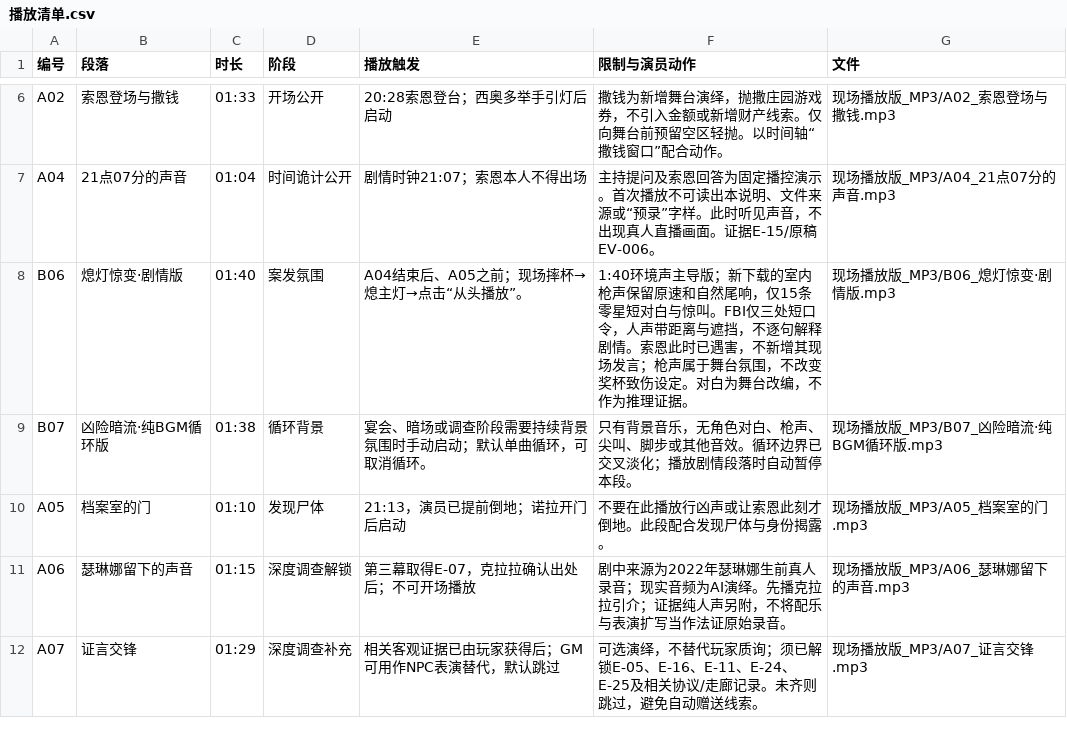
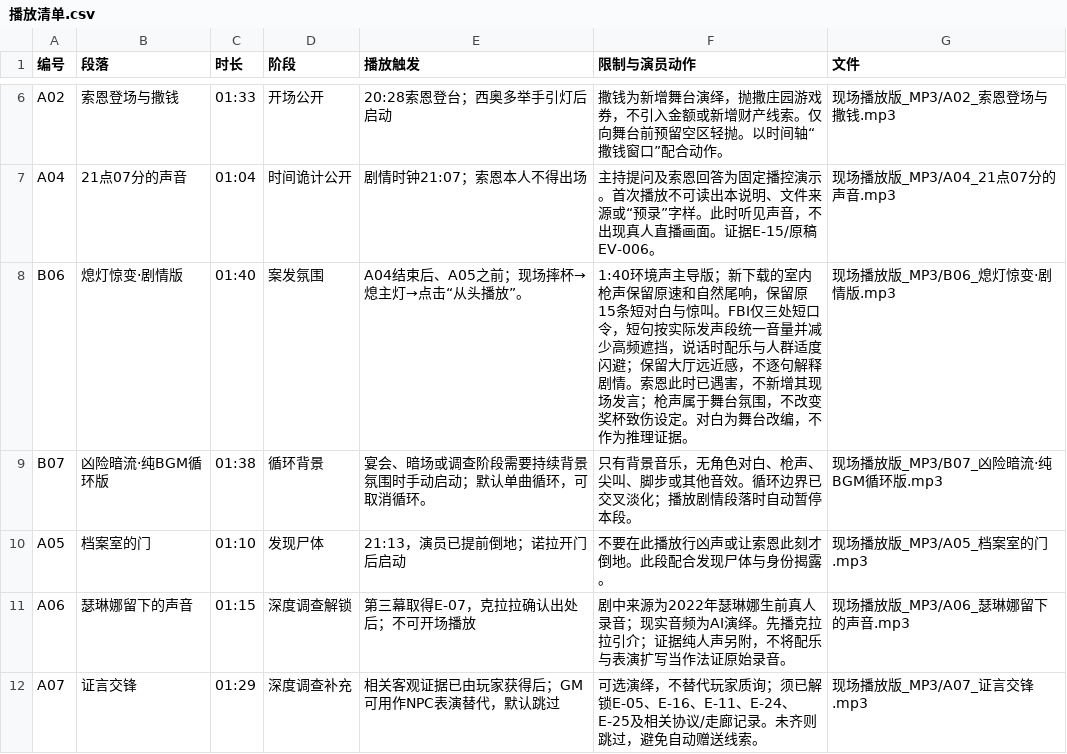
Before and after one commit to jeremygan2021/alsj_booking, a CSV file: 交付包_阿拉斯加之夜/现场演绎音频/播放清单.csv, drawn as a sheet; only a part is shown, gaps mark what is left out.

```diff
--- a/交付包_阿拉斯加之夜/现场演绎音频/播放清单.csv
+++ b/交付包_阿拉斯加之夜/现场演绎音频/播放清单.csv
@@ -7,3 +7,3 @@ A02,索恩登场与撒钱,01:33,开场公开,20:28索恩登台；西奥多举手
 A04,21点07分的声音,01:04,时间诡计公开,剧情时钟21:07；索恩本人不得出场,主持提问及索恩回答为固定播控演示。首次播放不可读出本说明、文件来源或“预录”字样。此时听见声音，不出现真人直播画面。证据E-15/原稿EV-006。,现场播放版_MP3/A04_21点07分的声音.mp3
-B06,熄灯惊变·剧情版,01:40,案发氛围,A04结束后、A05之前；现场摔杯→熄主灯→点击“从头播放”。,1:40环境声主导版；新下载的室内枪声保留原速和自然尾响，仅15条零星短对白与惊叫。FBI仅三处短口令，人声带距离与遮挡，不逐句解释剧情。索恩此时已遇害，不新增其现场发言；枪声属于舞台氛围，不改变奖杯致伤设定。对白为舞台改编，不作为推理证据。,现场播放版_MP3/B06_熄灯惊变·剧情版.mp3
+B06,熄灯惊变·剧情版,01:40,案发氛围,A04结束后、A05之前；现场摔杯→熄主灯→点击“从头播放”。,1:40环境声主导版；新下载的室内枪声保留原速和自然尾响，保留原15条短对白与惊叫。FBI仅三处短口令，短句按实际发声段统一音量并减少高频遮挡，说话时配乐与人群适度闪避；保留大厅远近感，不逐句解释剧情。索恩此时已遇害，不新增其现场发言；枪声属于舞台氛围，不改变奖杯致伤设定。对白为舞台改编，不作为推理证据。,现场播放版_MP3/B06_熄灯惊变·剧情版.mp3
 B07,凶险暗流·纯BGM循环版,01:38,循环背景,宴会、暗场或调查阶段需要持续背景氛围时手动启动；默认单曲循环，可取消循环。,只有背景音乐，无角色对白、枪声、尖叫、脚步或其他音效。循环边界已交叉淡化；播放剧情段落时自动暂停本段。,现场播放版_MP3/B07_凶险暗流·纯BGM循环版.mp3
```
Also changed, not shown: 11 other files.
